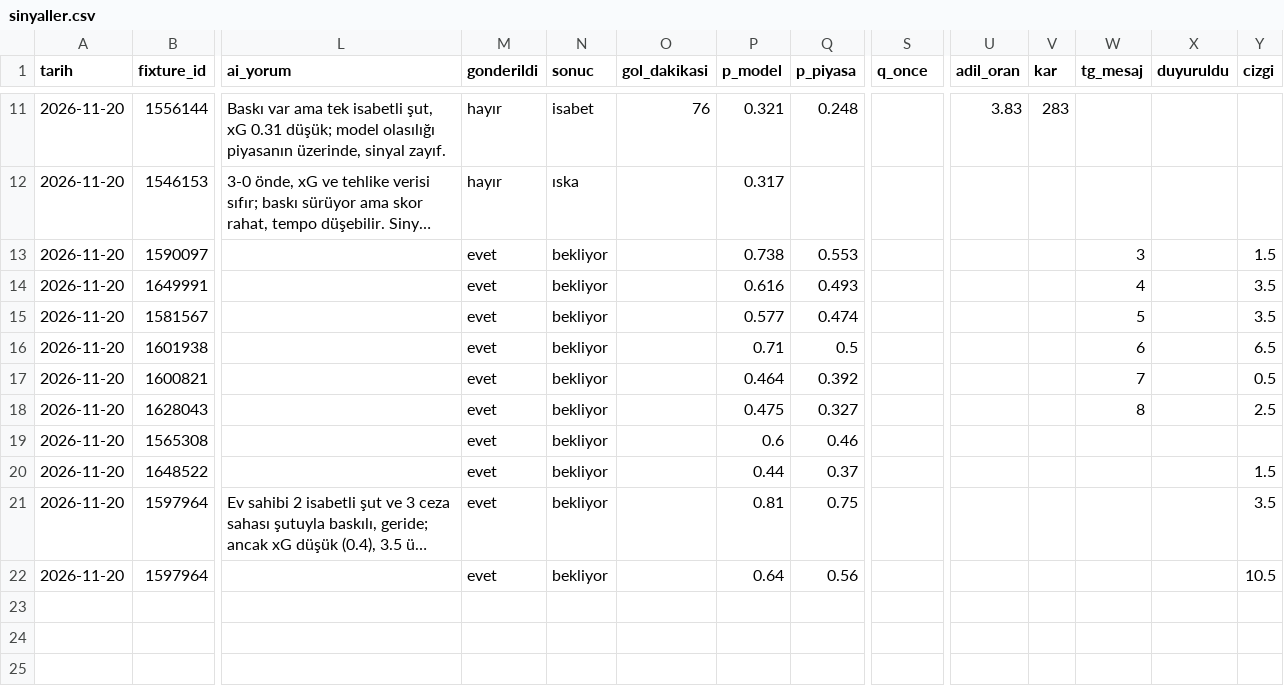
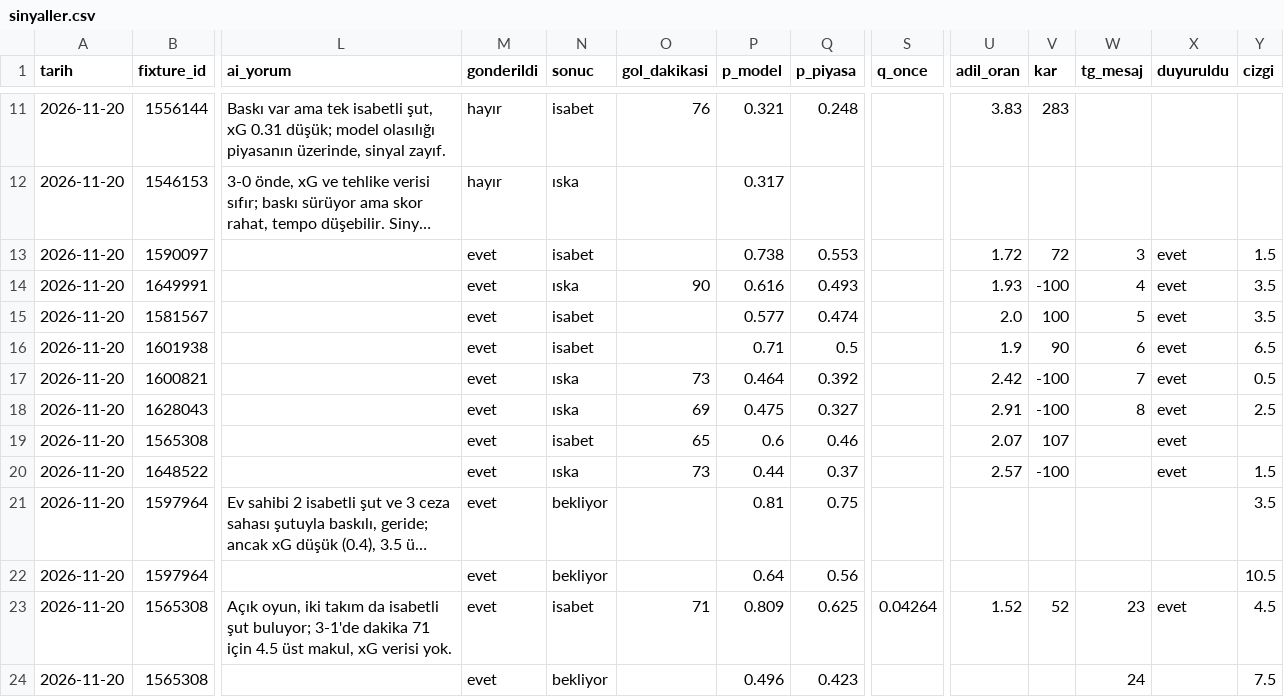
Before and after one commit to leaderofhorde1/Gol-Analizi, a CSV file: data/sinyaller.csv, drawn as a sheet; only a part is shown, gaps mark what is left out; long unchanged cells end in …; rows hold the shown columns only; the diff names each change by its address in the sheet, - before the commit and + after, or states it on an @@ line.

```diff
--- a/data/sinyaller.csv
+++ b/data/sinyaller.csv
-N13 (sonuc): bekliyor
+N13 (sonuc): isabet
-U13 (adil_oran): (empty)
+U13 (adil_oran): 1.72
-V13 (kar): (empty)
+V13 (kar): 72
-X13:X20 (duyuruldu): (empty)
+X13:X20 (duyuruldu): evet
-N14 (sonuc): bekliyor
+N14 (sonuc): ıska
-O14 (gol_dakikasi): (empty)
+O14 (gol_dakikasi): 90
-U14 (adil_oran): (empty)
+U14 (adil_oran): 1.93
-V14 (kar): (empty)
+V14 (kar): -100
-N15:N16 (sonuc): bekliyor
+N15:N16 (sonuc): isabet
-U15 (adil_oran): (empty)
+U15 (adil_oran): 2.0
-V15 (kar): (empty)
+V15 (kar): 100
-U16 (adil_oran): (empty)
+U16 (adil_oran): 1.9
-V16 (kar): (empty)
+V16 (kar): 90
-N17:N18 (sonuc): bekliyor
+N17:N18 (sonuc): ıska
-O17 (gol_dakikasi): (empty)
+O17 (gol_dakikasi): 73
-U17 (adil_oran): (empty)
+U17 (adil_oran): 2.42
-V17:V18 (kar): (empty)
+V17:V18 (kar): -100
-O18 (gol_dakikasi): (empty)
+O18 (gol_dakikasi): 69
-U18 (adil_oran): (empty)
+U18 (adil_oran): 2.91
-N19 (sonuc): bekliyor
+N19 (sonuc): isabet
-O19 (gol_dakikasi): (empty)
+O19 (gol_dakikasi): 65
-U19 (adil_oran): (empty)
+U19 (adil_oran): 2.07
-V19 (kar): (empty)
+V19 (kar): 107
-N20 (sonuc): bekliyor
+N20 (sonuc): ıska
-O20 (gol_dakikasi): (empty)
+O20 (gol_dakikasi): 73
-U20 (adil_oran): (empty)
+U20 (adil_oran): 2.57
-V20 (kar): (empty)
+V20 (kar): -100
+row 23: 2026-11-20 | 1565308 | Açık oyun, iki takım da isabetli şut buluyor; 3-1'de dakika 71 için 4.5 üst makul, xG verisi yok. | evet | isabet | 71 | 0.809 | 0.625 | 0.04264 | 1.52 | 52 | 23 | evet | 4.5
+row 24: 2026-11-20 | 1565308 |  | evet | bekliyor |  | 0.496 | 0.423 |  |  |  | 24 |  | 7.5
```
Also changed, not shown: 3 other files.
